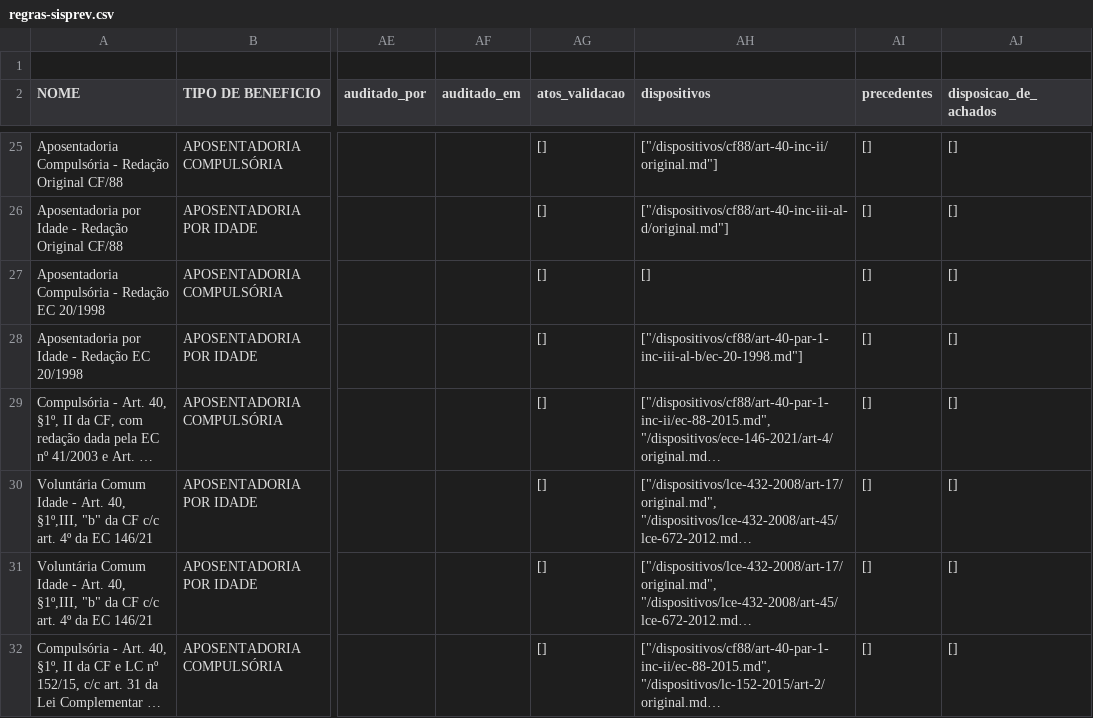
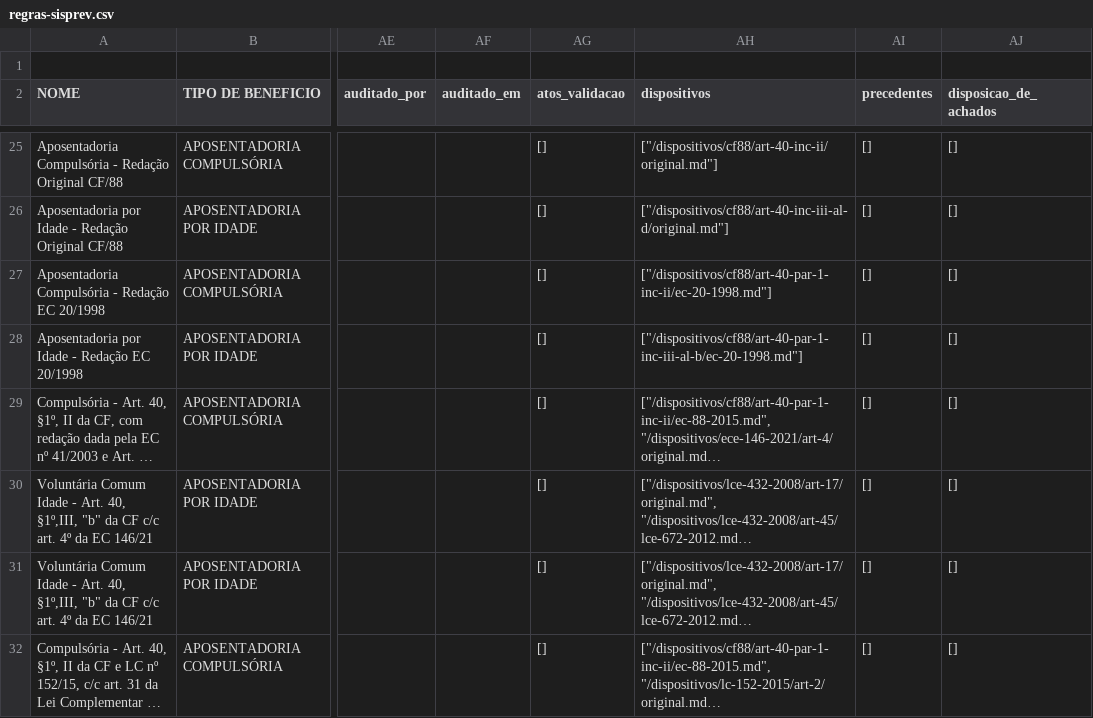
Before and after one commit to franklinbaldo/sisprev, a CSV file: data/regras-sisprev.csv, drawn as a sheet; only a part is shown, gaps mark what is left out; long unchanged cells end in …; the diff names each change by its address in the sheet, - before the commit and + after, or states it on an @@ line.

```diff
--- a/data/regras-sisprev.csv
+++ b/data/regras-sisprev.csv
-AH27 (dispositivos): []
+AH27 (dispositivos): ["/dispositivos/cf88/art-40-par-1-inc-ii/ec-20-1998.md"]
```
Also changed, not shown: 1 other file.
